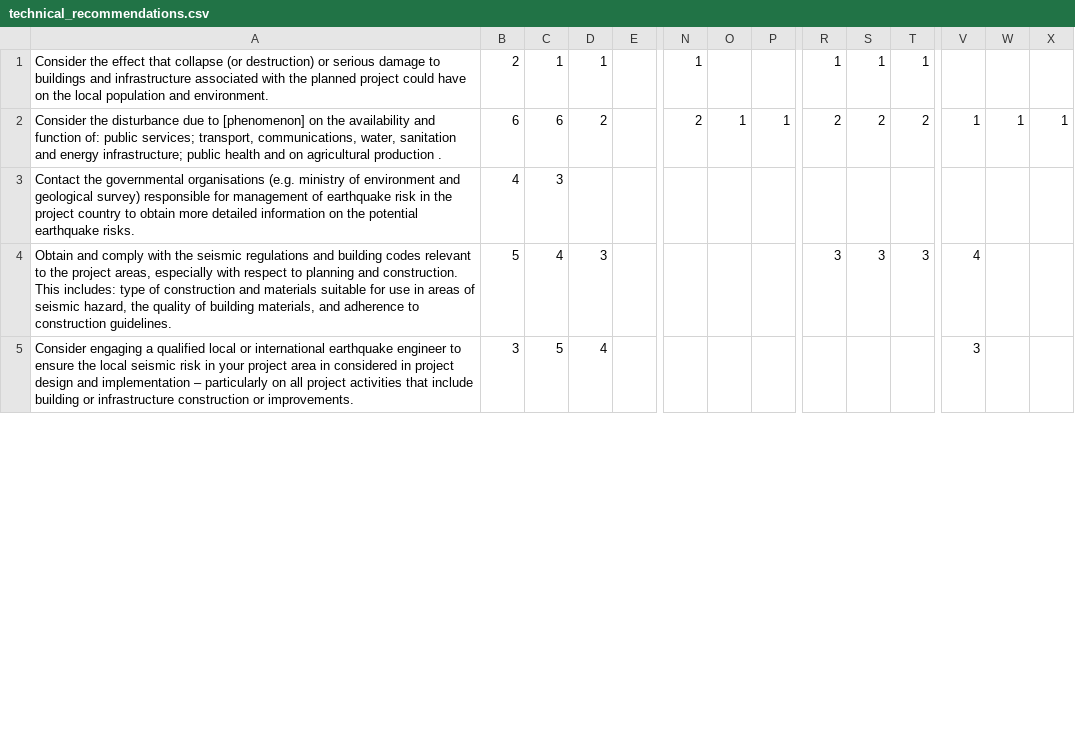
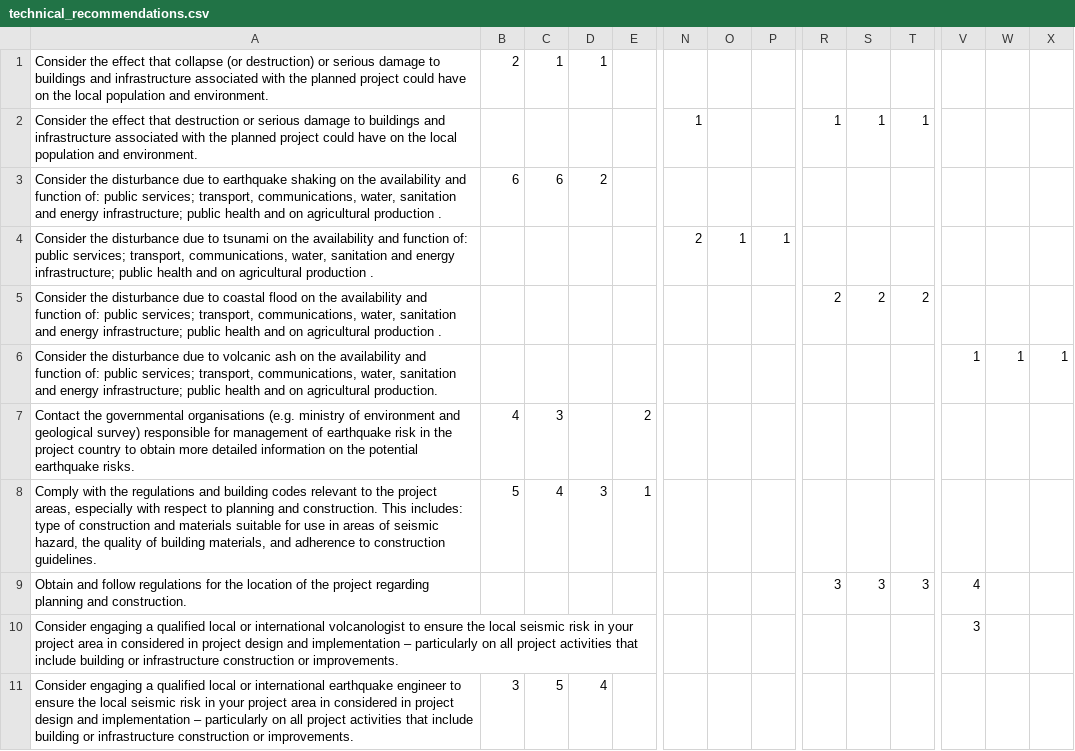
Before and after one commit to GFDRR/thinkhazard, a CSV file: data/technical_recommendations.csv, drawn as a sheet; only a part is shown, gaps mark what is left out; removed rows and columns are numbered as before the commit, all else as after; rows hold the shown columns only; the diff covers the shown part only; the diff names each change by its address in the sheet, - before the commit and + after, or states it on an @@ line.

Commit message:
Recommendations updated 2015-12-18

```diff
--- a/data/technical_recommendations.csv
+++ b/data/technical_recommendations.csv
-N1: 1
+N1: (empty)
-R1: 1
+R1: (empty)
-S1: 1
+S1: (empty)
-T1: 1
+T1: (empty)
-row 2: Consider the disturbance due to [phenomenon] on the availability and function of: public services; transport, communications, water, sanitation and energy infrastructure; public health and on agricultural production . | 6 | 6 | 2 |  | 2 | 1 | 1 | 2 | 2 | 2 | 1 | 1 | 1
+row 2: Consider the effect that destruction or serious damage to buildings and infrastructure associated with the planned project could have on the local population and environment. |  |  |  |  | 1 |  |  | 1 | 1 | 1
+row 3: Consider the disturbance due to earthquake shaking on the availability and function of: public services; transport, communications, water, sanitation and energy infrastructure; public health and on agricultural production . | 6 | 6 | 2
+row 4: Consider the disturbance due to tsunami on the availability and function of: public services; transport, communications, water, sanitation and energy infrastructure; public health and on agricultural production . |  |  |  |  | 2 | 1 | 1
+row 5: Consider the disturbance due to coastal flood on the availability and function of: public services; transport, communications, water, sanitation and energy infrastructure; public health and on agricultural production . |  |  |  |  |  |  |  | 2 | 2 | 2
+row 6: Consider the disturbance due to volcanic ash on the availability and function of: public services; transport, communications, water, sanitation and energy infrastructure; public health and on agricultural production. |  |  |  |  |  |  |  |  |  |  | 1 | 1 | 1
-E7: (empty)
+E7: 2
+row 8: Comply with the regulations and building codes relevant to the project areas, especially with respect to planning and construction. This includes: type of construction and materials suitable for use in areas of seismic hazard, the quality of building materials, and adherence to construction guidelines. | 5 | 4 | 3 | 1
-A9: Obtain and comply with the seismic regulations and building codes relevant to the project areas, especially with respect to planning and construction. This includes: type of construction and materials suitable for use in areas of seismic hazard, the quality of building materials, and adherence to construction guidelines.
+A9: Obtain and follow regulations for the location of the project regarding planning and construction.
-B9: 5
+B9: (empty)
-C9: 4
+C9: (empty)
-D9: 3
+D9: (empty)
+row 10: Consider engaging a qualified local or international volcanologist to ensure the local seismic risk in your project area in considered in project design and implementation – particularly on all project activities that include building or infrastructure construction or improvements. |  |  |  |  |  |  |  |  |  |  | 3
-V11: 3
+V11: (empty)
```
Also changed, not shown: 10 added rows, 4 removed rows and 37 edited cells elsewhere in this file, data/general_recommendations.csv.
